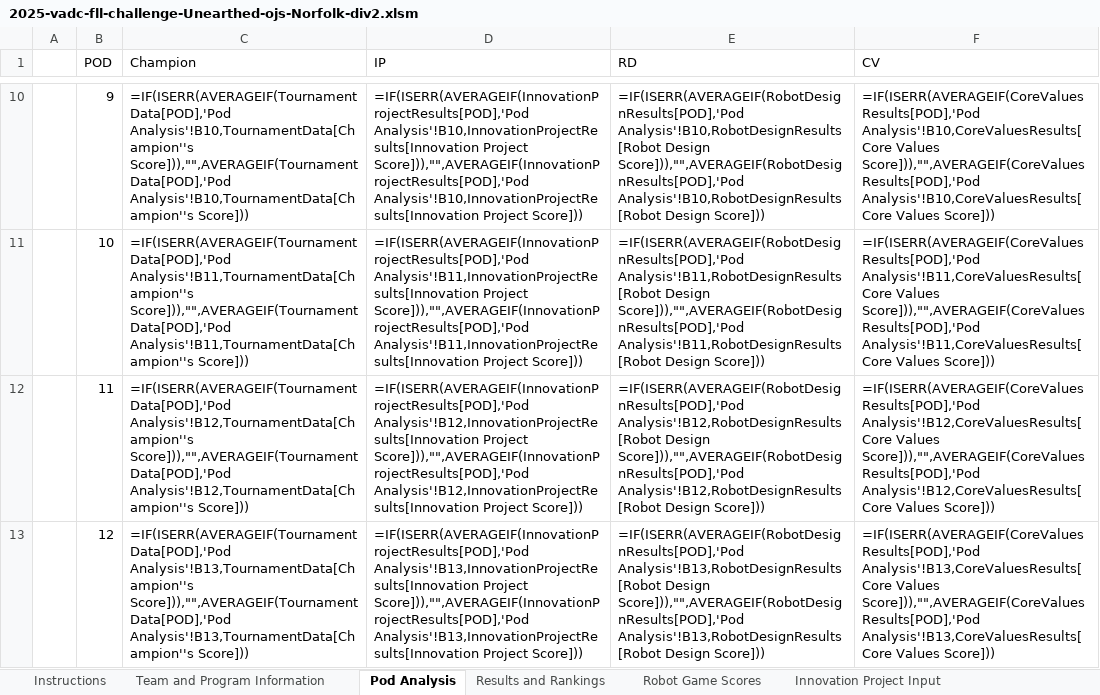
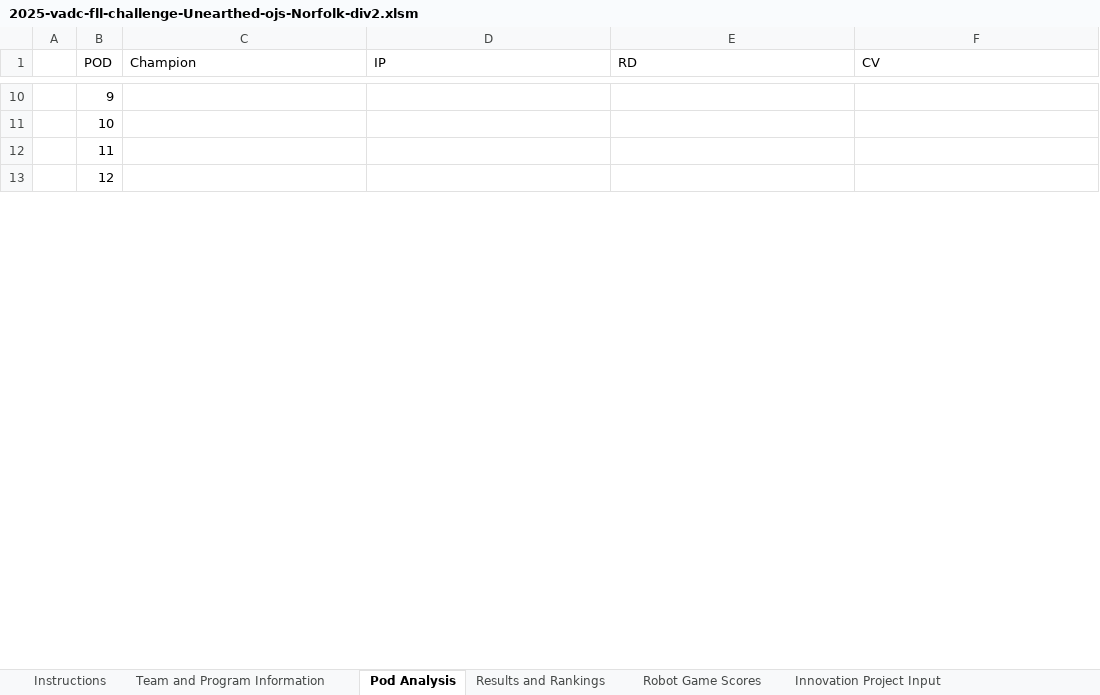
Before and after one commit to MrGibbage/OJS_Script_maker_NG, an Excel workbook: 2025-all/2025-vadc-fll-challenge-Unearthed-ojs-Norfolk-div2.xlsm, sheet Pod Analysis, drawn as a sheet; only a part is shown, gaps mark what is left out; values as stored, in another font and other column widths than the file's, no borders; formulas without a stored value are shown as written; conditional formats not drawn; the diff covers the shown part only; the diff names each change by its address in the sheet, - before the commit and + after, or states it on an @@ line.

```diff
--- a/2025-all/2025-vadc-fll-challenge-Unearthed-ojs-Norfolk-div2.xlsm (sheet Pod Analysis)
+++ b/2025-all/2025-vadc-fll-challenge-Unearthed-ojs-Norfolk-div2.xlsm (sheet Pod Analysis)
-C10 (Champion): =IF(ISERR(AVERAGEIF(TournamentData[POD],'Pod Analysis'!B10,TournamentData[Champion''s Score])),"",AVERAGEIF(TournamentData[POD],'Pod Analysis'!B10,TournamentData[Champion''s Score]))
+C10 (Champion): (empty)
-D10 (IP): =IF(ISERR(AVERAGEIF(InnovationProjectResults[POD],'Pod Analysis'!B10,InnovationProjectResults[Innovation Project Score])),"",AVERAGEIF(InnovationProjectResults[POD],'Pod Analysis'!B10,InnovationProjectResults[Innovation Project Score]))
+D10 (IP): (empty)
-E10 (RD): =IF(ISERR(AVERAGEIF(RobotDesignResults[POD],'Pod Analysis'!B10,RobotDesignResults[Robot Design Score])),"",AVERAGEIF(RobotDesignResults[POD],'Pod Analysis'!B10,RobotDesignResults[Robot Design Score]))
+E10 (RD): (empty)
-F10 (CV): =IF(ISERR(AVERAGEIF(CoreValuesResults[POD],'Pod Analysis'!B10,CoreValuesResults[Core Values Score])),"",AVERAGEIF(CoreValuesResults[POD],'Pod Analysis'!B10,CoreValuesResults[Core Values Score]))
+F10 (CV): (empty)
-C11 (Champion): =IF(ISERR(AVERAGEIF(TournamentData[POD],'Pod Analysis'!B11,TournamentData[Champion''s Score])),"",AVERAGEIF(TournamentData[POD],'Pod Analysis'!B11,TournamentData[Champion''s Score]))
+C11 (Champion): (empty)
-D11 (IP): =IF(ISERR(AVERAGEIF(InnovationProjectResults[POD],'Pod Analysis'!B11,InnovationProjectResults[Innovation Project Score])),"",AVERAGEIF(InnovationProjectResults[POD],'Pod Analysis'!B11,InnovationProjectResults[Innovation Project Score]))
+D11 (IP): (empty)
-E11 (RD): =IF(ISERR(AVERAGEIF(RobotDesignResults[POD],'Pod Analysis'!B11,RobotDesignResults[Robot Design Score])),"",AVERAGEIF(RobotDesignResults[POD],'Pod Analysis'!B11,RobotDesignResults[Robot Design Score]))
+E11 (RD): (empty)
-F11 (CV): =IF(ISERR(AVERAGEIF(CoreValuesResults[POD],'Pod Analysis'!B11,CoreValuesResults[Core Values Score])),"",AVERAGEIF(CoreValuesResults[POD],'Pod Analysis'!B11,CoreValuesResults[Core Values Score]))
+F11 (CV): (empty)
-C12 (Champion): =IF(ISERR(AVERAGEIF(TournamentData[POD],'Pod Analysis'!B12,TournamentData[Champion''s Score])),"",AVERAGEIF(TournamentData[POD],'Pod Analysis'!B12,TournamentData[Champion''s Score]))
+C12 (Champion): (empty)
-D12 (IP): =IF(ISERR(AVERAGEIF(InnovationProjectResults[POD],'Pod Analysis'!B12,InnovationProjectResults[Innovation Project Score])),"",AVERAGEIF(InnovationProjectResults[POD],'Pod Analysis'!B12,InnovationProjectResults[Innovation Project Score]))
+D12 (IP): (empty)
-E12 (RD): =IF(ISERR(AVERAGEIF(RobotDesignResults[POD],'Pod Analysis'!B12,RobotDesignResults[Robot Design Score])),"",AVERAGEIF(RobotDesignResults[POD],'Pod Analysis'!B12,RobotDesignResults[Robot Design Score]))
+E12 (RD): (empty)
-F12 (CV): =IF(ISERR(AVERAGEIF(CoreValuesResults[POD],'Pod Analysis'!B12,CoreValuesResults[Core Values Score])),"",AVERAGEIF(CoreValuesResults[POD],'Pod Analysis'!B12,CoreValuesResults[Core Values Score]))
+F12 (CV): (empty)
-C13 (Champion): =IF(ISERR(AVERAGEIF(TournamentData[POD],'Pod Analysis'!B13,TournamentData[Champion''s Score])),"",AVERAGEIF(TournamentData[POD],'Pod Analysis'!B13,TournamentData[Champion''s Score]))
+C13 (Champion): (empty)
-D13 (IP): =IF(ISERR(AVERAGEIF(InnovationProjectResults[POD],'Pod Analysis'!B13,InnovationProjectResults[Innovation Project Score])),"",AVERAGEIF(InnovationProjectResults[POD],'Pod Analysis'!B13,InnovationProjectResults[Innovation Project Score]))
+D13 (IP): (empty)
-E13 (RD): =IF(ISERR(AVERAGEIF(RobotDesignResults[POD],'Pod Analysis'!B13,RobotDesignResults[Robot Design Score])),"",AVERAGEIF(RobotDesignResults[POD],'Pod Analysis'!B13,RobotDesignResults[Robot Design Score]))
+E13 (RD): (empty)
-F13 (CV): =IF(ISERR(AVERAGEIF(CoreValuesResults[POD],'Pod Analysis'!B13,CoreValuesResults[Core Values Score])),"",AVERAGEIF(CoreValuesResults[POD],'Pod Analysis'!B13,CoreValuesResults[Core Values Score]))
+F13 (CV): (empty)
```
Also changed, not shown: 140 edited cells elsewhere in this sheet, sheet Core Values Input, sheet Robot Design Input, sheet Innovation Project Input, sheet Results and Rankings, sheet Robot Game Scores, sheet Team and Program Information, hidden cells, 2025-all/2025-vadc-fll-challenge-Unearthed-ojs-Norfolk-div1.xlsm, 7 other files.
